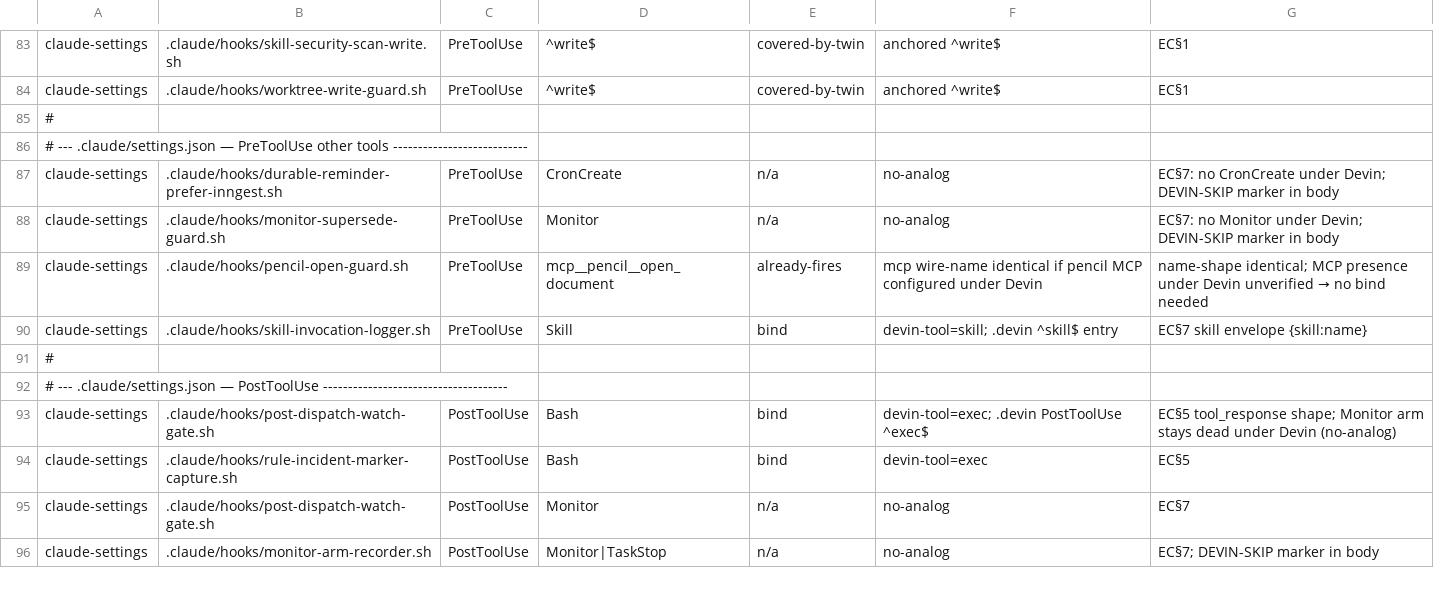
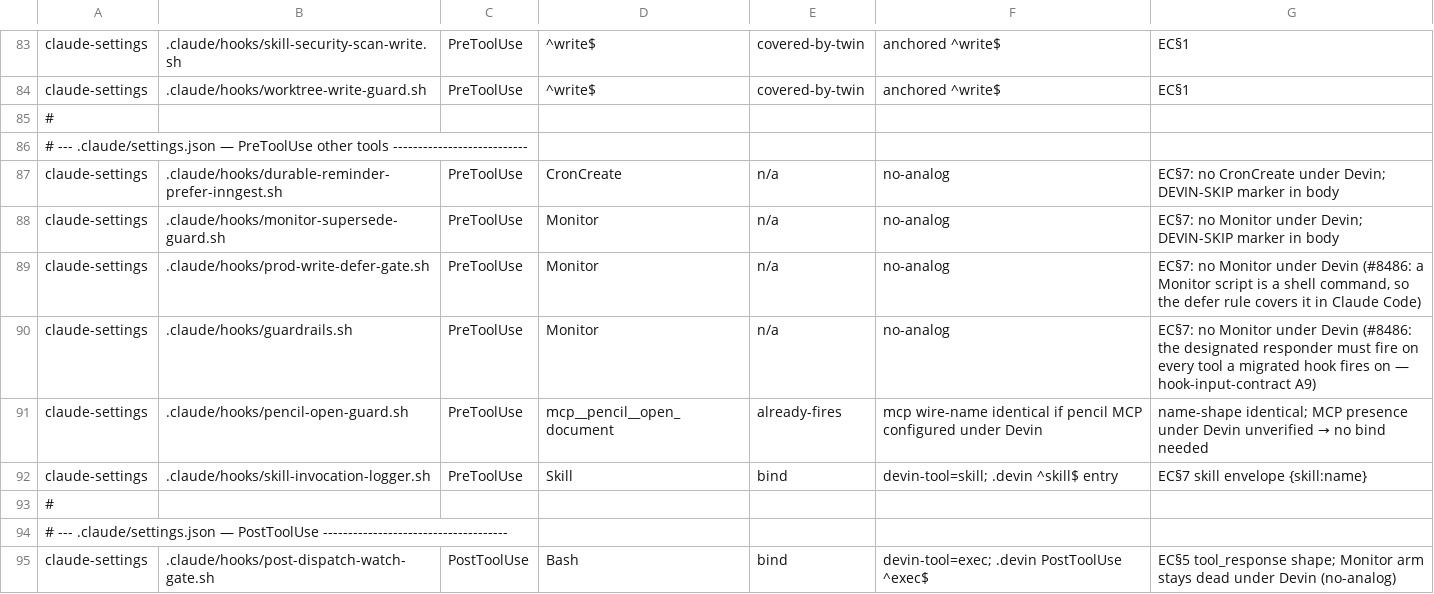
Before and after one commit to jikig-ai/soleur, a TSV file: .claude/hooks/devin-dispositions.tsv, drawn as a sheet; only a part is shown, gaps mark what is left out; the shorter side is filled out with more unchanged rows; the diff names each change by its address in the sheet, - before the commit and + after, or states it on an @@ line.

Commit message:
fix(operator-ack): satisfy the repo-global ratchets the new guards moved (#8486)
- audit-sentry: the four credentialed curls are transport-confined
  (--disable --noproxy '*'), the debt lint-shell-trace-credential-refusal
  --changed owes on a touched file.
- operator-ack-guard: every fixture write sits behind the canonical
  assert_fixture_dir (fixture-relative-assert back to baseline); declared
  ALWAYS_ON (its census walks the whole tree).
- prod-write-defer-gate.test.sh: its new floor is promoted individually in
  guard-vacuity-floor (ledger 48 -> 47); its sandbox gets an EXIT trap
  composed with the incident sandbox's own cleanup.
- guardrails.sh is registered for Monitor beside the defer gate: A9's
  designated responder must fire on every tool a migrated hook fires on.
  Devin disposition rows added (no Monitor under Devin).
- redact-sentinel Test 24 recognises the ADR-249 operator handoff shape
  `cd <WORKTREE> && bash <WORKTREE>/…` as anchored (the agent substitutes the
  absolute worktree path; ${CLAUDE_PLUGIN_ROOT} is unset in the operator's
  terminal). Keyed on the whole line shape, not the token.

```diff
--- a/.claude/hooks/devin-dispositions.tsv
+++ b/.claude/hooks/devin-dispositions.tsv
+row 89: claude-settings | .claude/hooks/prod-write-defer-gate.sh | PreToolUse | Monitor | n/a | no-analog | EC§7: no Monitor under Devin (#8486: a Monitor script is a shell command, so the defer rule covers it in Claude Code)
+row 90: claude-settings | .claude/hooks/guardrails.sh | PreToolUse | Monitor | n/a | no-analog | EC§7: no Monitor under Devin (#8486: the designated responder must fire on every tool a migrated hook fires on — hook-input-contract A9)
```
Also changed, not shown: 7 other files.
